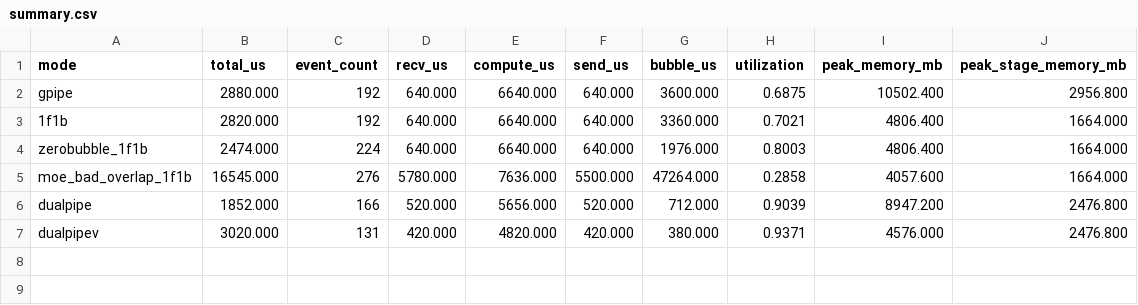
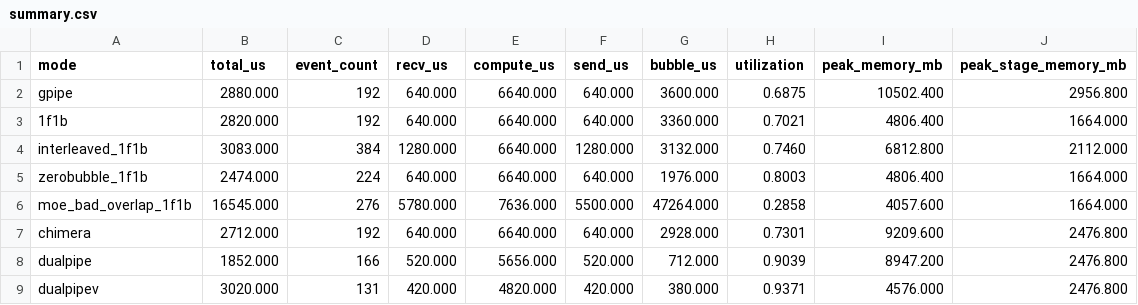
Before and after one commit to CyberSecurityErial/AInfra-lab, a CSV file: outputs/pipeline_small/summary.csv, drawn as a sheet.

Commit message:
Add pipeline schedule diagrams and interleaved modes

```diff
--- a/outputs/pipeline_small/summary.csv
+++ b/outputs/pipeline_small/summary.csv
@@ -3,4 +3,6 @@ gpipe,2880.000,192,640.000,6640.000,640.000,3600.000,0.6875,10502.400,2956.800
 1f1b,2820.000,192,640.000,6640.000,640.000,3360.000,0.7021,4806.400,1664.000
+interleaved_1f1b,3083.000,384,1280.000,6640.000,1280.000,3132.000,0.7460,6812.800,2112.000
 zerobubble_1f1b,2474.000,224,640.000,6640.000,640.000,1976.000,0.8003,4806.400,1664.000
 moe_bad_overlap_1f1b,16545.000,276,5780.000,7636.000,5500.000,47264.000,0.2858,4057.600,1664.000
+chimera,2712.000,192,640.000,6640.000,640.000,2928.000,0.7301,9209.600,2476.800
 dualpipe,1852.000,166,520.000,5656.000,520.000,712.000,0.9039,8947.200,2476.800
```
Also changed, not shown: 21 other files.
